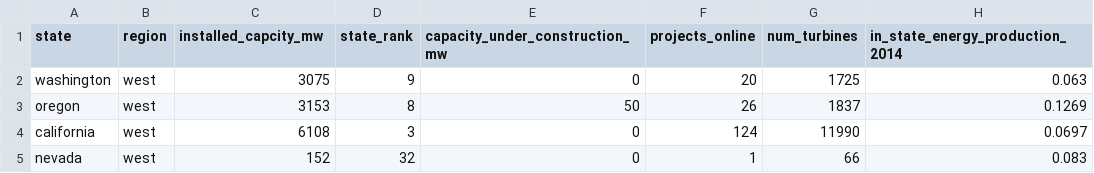
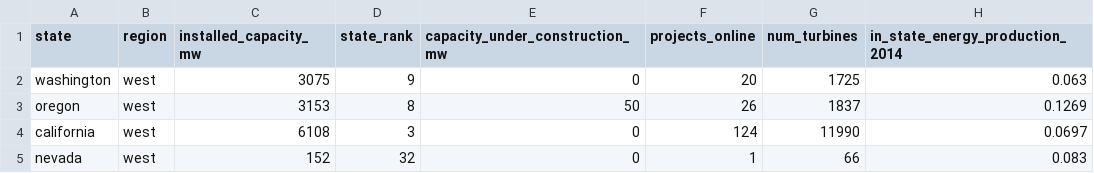
Before and after one commit to cwmat/CSC171_Final, a CSV file: data/summary_wind_data.csv, drawn as a sheet; only a part is shown; the diff names each change by its address in the sheet, - before the commit and + after, or states it on an @@ line.

```diff
--- a/data/summary_wind_data.csv
+++ b/data/summary_wind_data.csv
-C1: installed_capcity_mw
+C1: installed_capacity_mw
```
Also changed, not shown: 1 other file.
